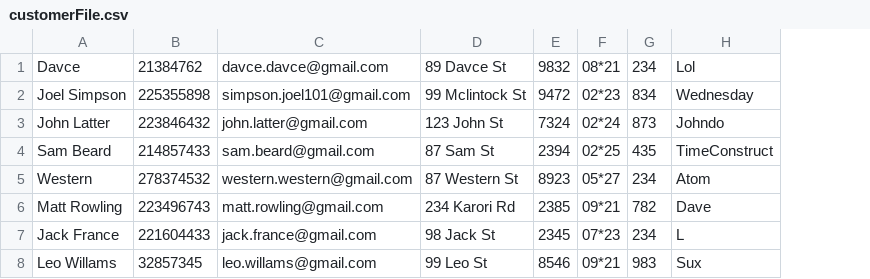
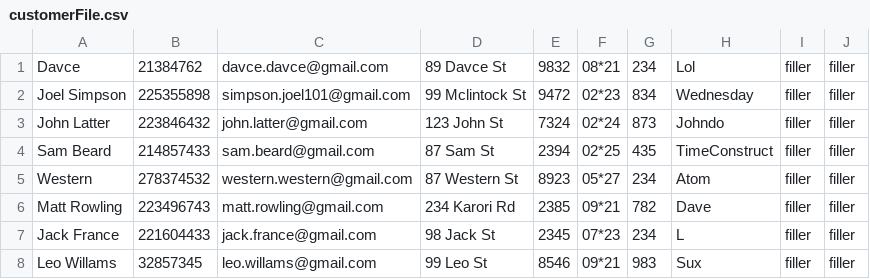
Before and after one commit to thedragun/TaxiSystem, a CSV file: customerFile.csv, drawn as a sheet; the diff names each change by its address in the sheet, - before the commit and + after, or states it on an @@ line.

```diff
--- a/customerFile.csv
+++ b/customerFile.csv
+column I, rows 1-8: all filler
+column J, rows 1-8: all filler
```
Also changed, not shown: 2 other files.
